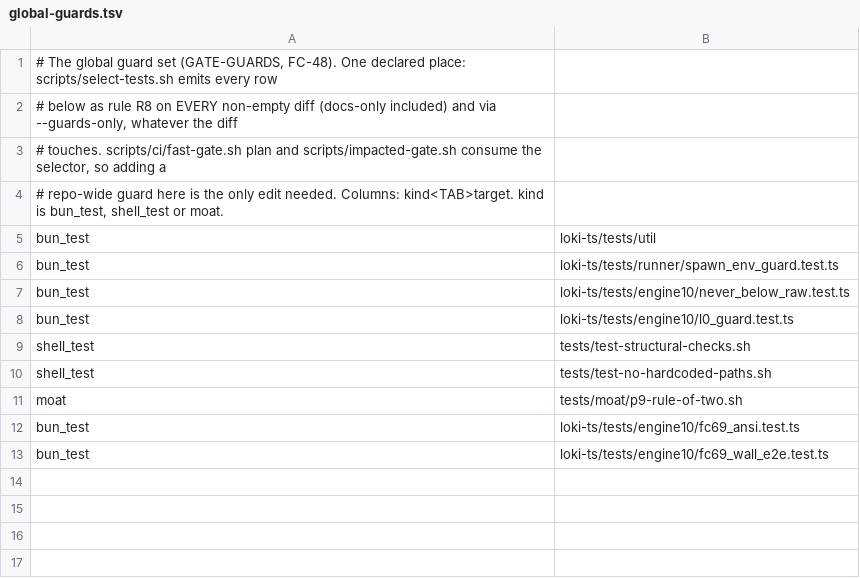
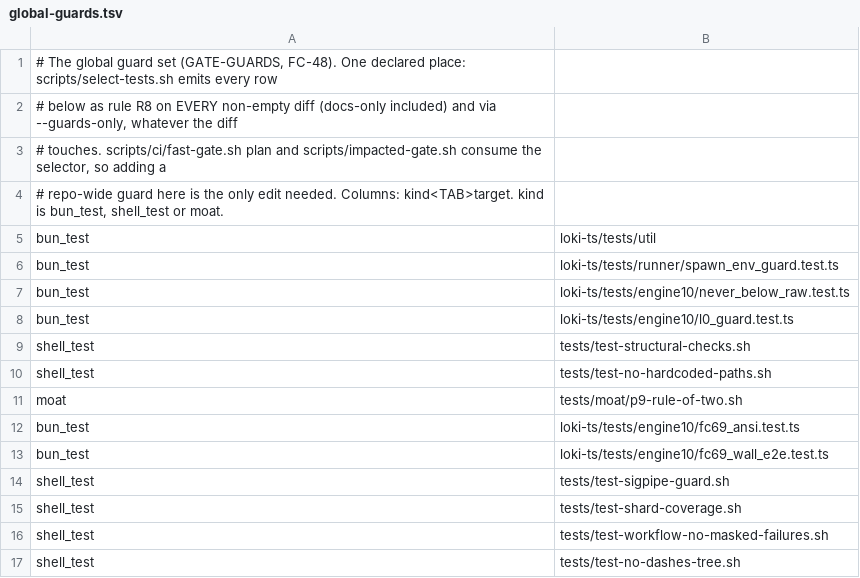
Before and after one commit to asklokesh/loki-mode, a TSV file: scripts/global-guards.tsv, drawn as a sheet.

```diff
--- a/scripts/global-guards.tsv
+++ b/scripts/global-guards.tsv
@@ -13 +13,5 @@ bun_test	loki-ts/tests/engine10/fc69_ansi.test.ts
 bun_test	loki-ts/tests/engine10/fc69_wall_e2e.test.ts
+shell_test	tests/test-sigpipe-guard.sh
+shell_test	tests/test-shard-coverage.sh
+shell_test	tests/test-workflow-no-masked-failures.sh
+shell_test	tests/test-no-dashes-tree.sh
```
